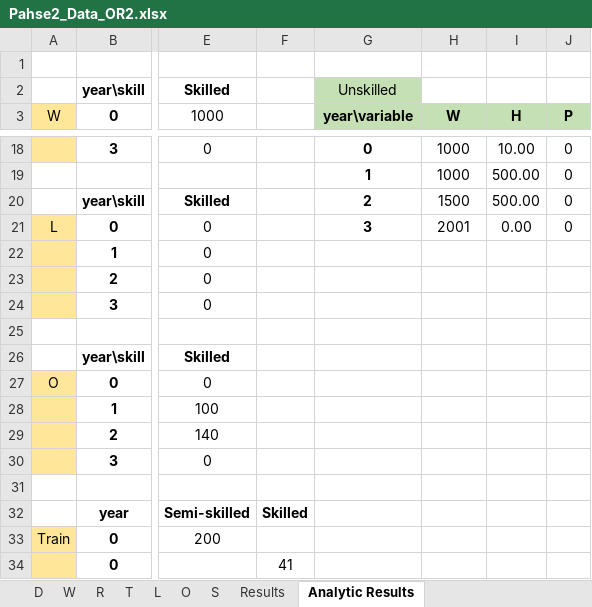
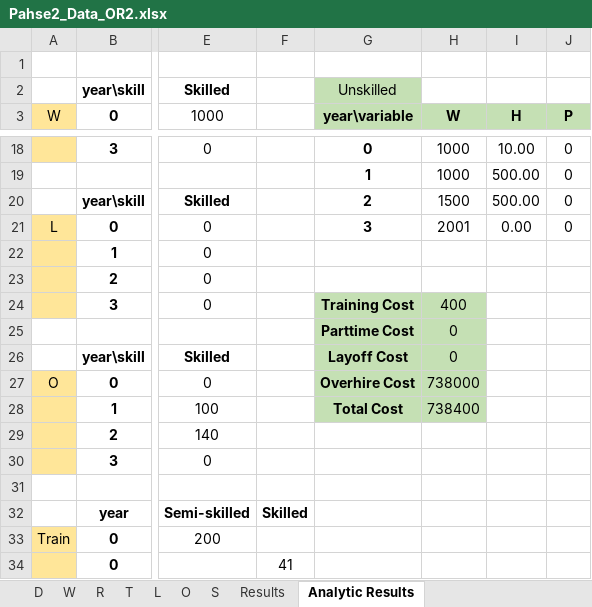
Before and after one commit to mozshen/OperationsResearch2-Project, an Excel workbook: Phase2-answer/Pahse2_Data_OR2.xlsx, sheet Analytic Results, drawn as a sheet; only a part is shown, gaps mark what is left out; values as stored, in another font and other column widths than the file's, no borders; rows hold the shown columns only; the diff names each change by its address in the sheet, - before the commit and + after, or states it on an @@ line.

Commit message:
adding cost to excel

```diff
--- a/Phase2-answer/Pahse2_Data_OR2.xlsx (sheet Analytic Results)
+++ b/Phase2-answer/Pahse2_Data_OR2.xlsx (sheet Analytic Results)
-G24 (year\variable): (empty)
+G24 (year\variable): Training Cost
-G24:H28 fill: none
+G24:H28 fill: #C5E0B4
-H24 (W): (empty)
+H24 (W): 400
-row 25: (empty)
+row 25:  |  |  |  | Parttime Cost | 0
-G26 (year\variable): (empty)
+G26 (year\variable): Layoff Cost
-H26 (W): (empty)
+H26 (W): 0
-G27 (year\variable): (empty)
+G27 (year\variable): Overhire Cost
-H27 (W): (empty)
+H27 (W): 738000
-G28 (year\variable): (empty)
+G28 (year\variable): Total Cost
-H28 (W): (empty)
+H28 (W): 738400
```
Also changed, not shown: sheet Results, 15 other files.
